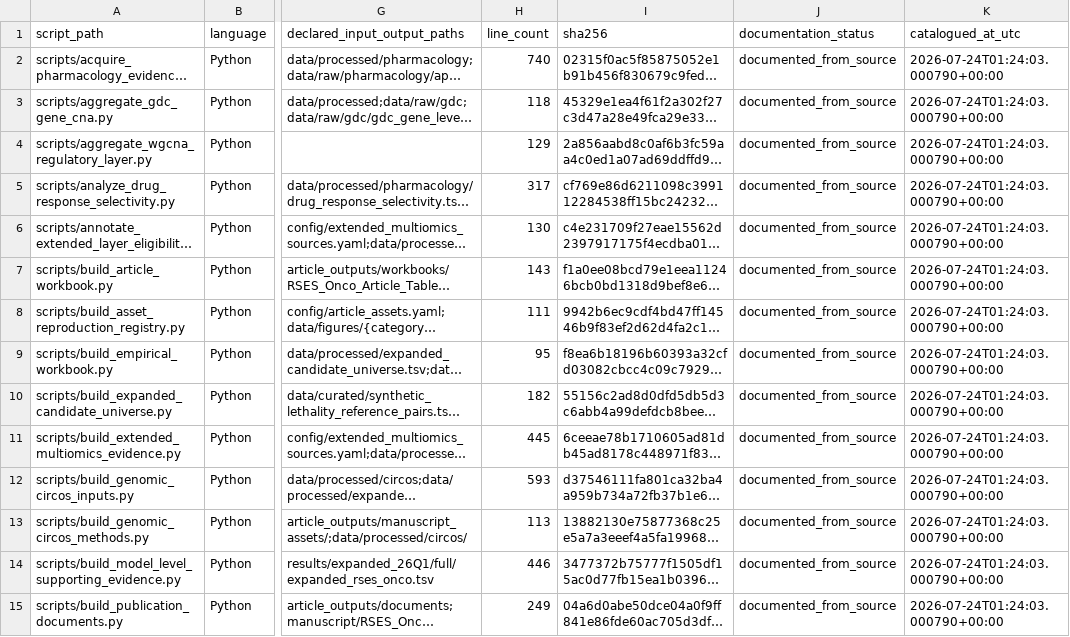
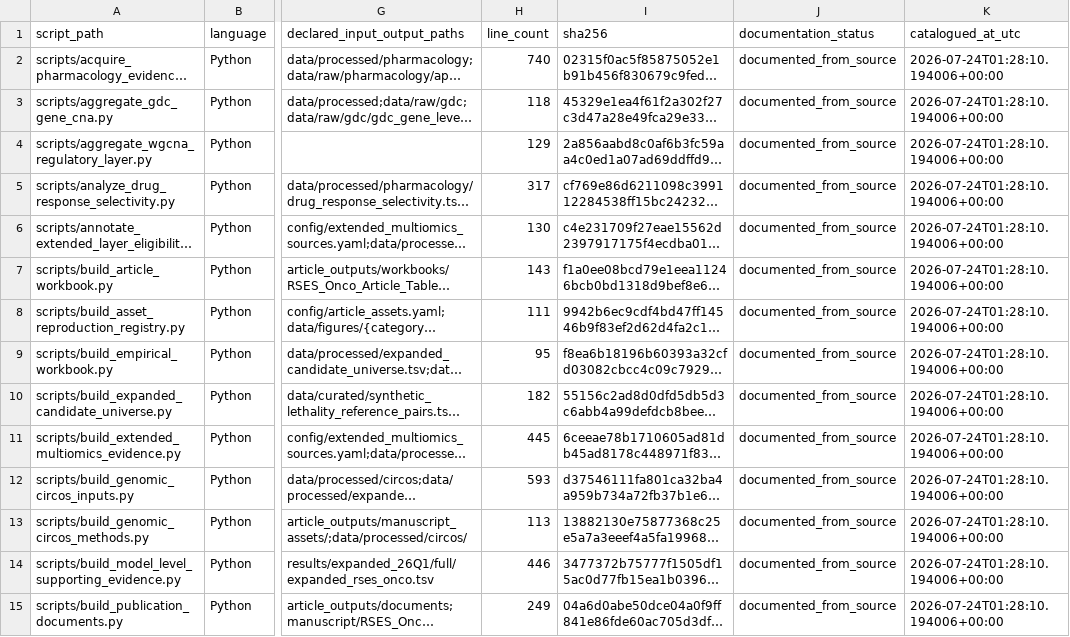
Before and after one commit to mattoslmp/SynLeth-RSES-NISE, a TSV file: docs/script_manifest.tsv, drawn as a sheet; only a part is shown, gaps mark what is left out; long unchanged cells end in …; the diff covers the shown part only; the diff names each change by its address in the sheet, - before the commit and + after, or states it on an @@ line.

```diff
--- a/docs/script_manifest.tsv
+++ b/docs/script_manifest.tsv
-K2:K15 (catalogued_at_utc): 2026-07-24T01:24:03.000790+00:00
+K2:K15 (catalogued_at_utc): 2026-07-24T01:28:10.194006+00:00
```
Also changed, not shown: 119 edited cells elsewhere in this file.
